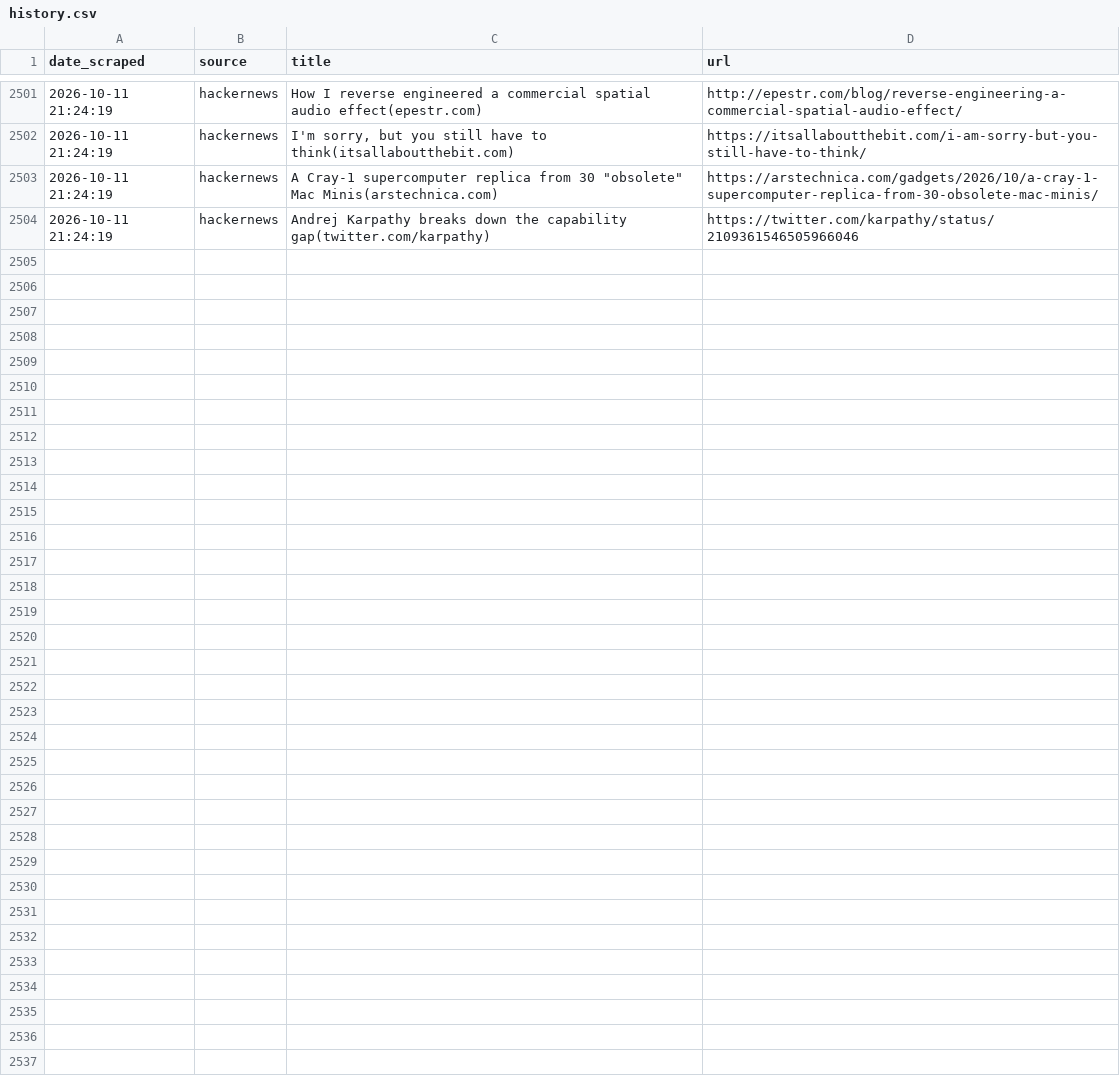
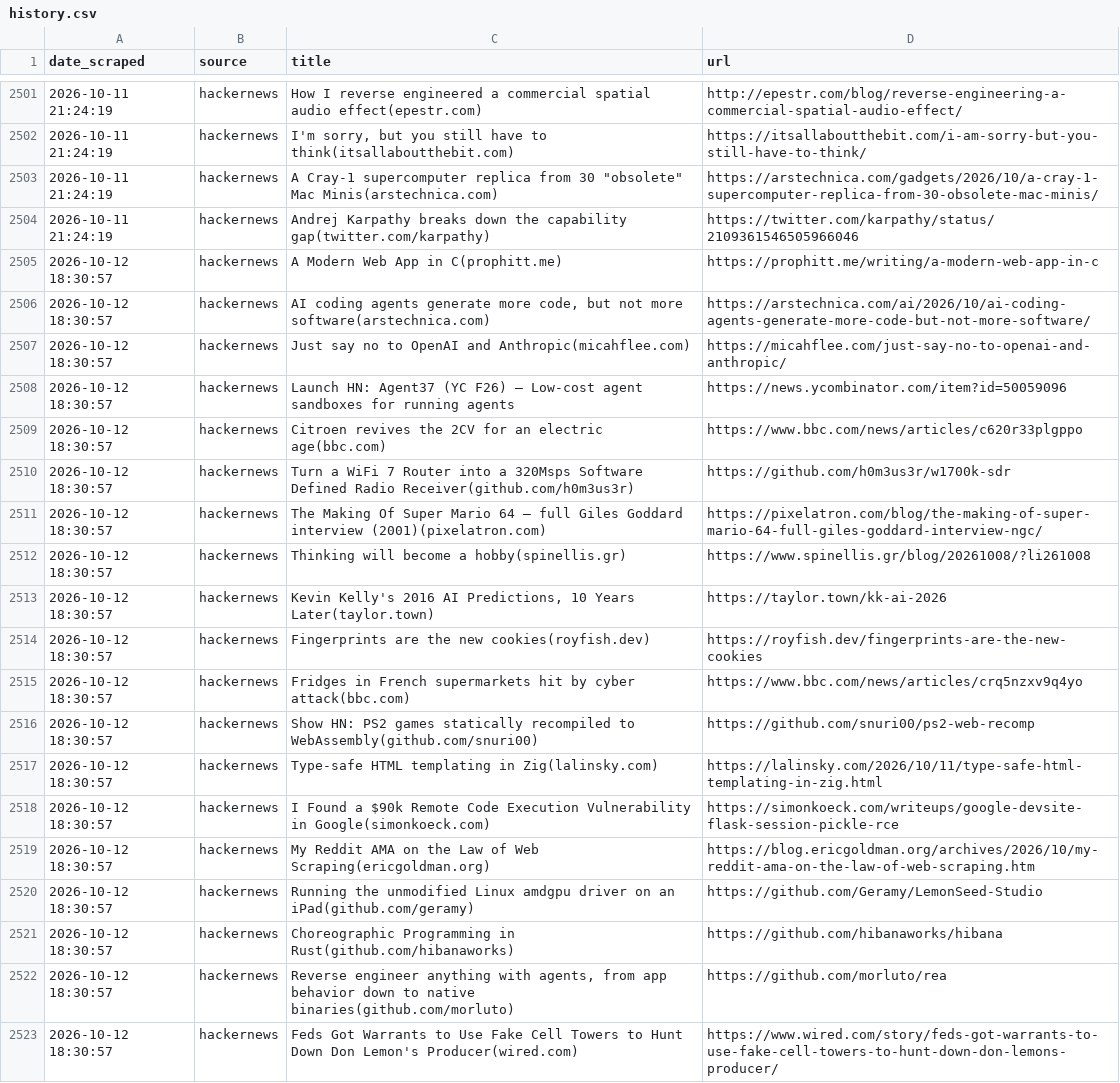
Before and after one commit to yosserayari/trendwatch, a CSV file: storage/history.csv, drawn as a sheet; only a part is shown, gaps mark what is left out; the diff names each change by its address in the sheet, - before the commit and + after, or states it on an @@ line.

```diff
--- a/storage/history.csv
+++ b/storage/history.csv
+row 2505: 2026-10-12 18:30:57 | hackernews | A Modern Web App in C(prophitt.me) | https://prophitt.me/writing/a-modern-web-app-in-c
+row 2506: 2026-10-12 18:30:57 | hackernews | AI coding agents generate more code, but not more software(arstechnica.com) | https://arstechnica.com/ai/2026/10/ai-coding-agents-generate-more-code-but-not-more-software/
+row 2507: 2026-10-12 18:30:57 | hackernews | Just say no to OpenAI and Anthropic(micahflee.com) | https://micahflee.com/just-say-no-to-openai-and-anthropic/
+row 2508: 2026-10-12 18:30:57 | hackernews | Launch HN: Agent37 (YC F26) – Low-cost agent sandboxes for running agents | https://news.ycombinator.com/item?id=50059096
+row 2509: 2026-10-12 18:30:57 | hackernews | Citroen revives the 2CV for an electric age(bbc.com) | https://www.bbc.com/news/articles/c620r33plgppo
+row 2510: 2026-10-12 18:30:57 | hackernews | Turn a WiFi 7 Router into a 320Msps Software Defined Radio Receiver(github.com/h0m3us3r) | https://github.com/h0m3us3r/w1700k-sdr
+row 2511: 2026-10-12 18:30:57 | hackernews | The Making Of Super Mario 64 – full Giles Goddard interview (2001)(pixelatron.com) | https://pixelatron.com/blog/the-making-of-super-mario-64-full-giles-goddard-interview-ngc/
+row 2512: 2026-10-12 18:30:57 | hackernews | Thinking will become a hobby(spinellis.gr) | https://www.spinellis.gr/blog/20261008/?li261008
+row 2513: 2026-10-12 18:30:57 | hackernews | Kevin Kelly's 2016 AI Predictions, 10 Years Later(taylor.town) | https://taylor.town/kk-ai-2026
+row 2514: 2026-10-12 18:30:57 | hackernews | Fingerprints are the new cookies(royfish.dev) | https://royfish.dev/fingerprints-are-the-new-cookies
+row 2515: 2026-10-12 18:30:57 | hackernews | Fridges in French supermarkets hit by cyber attack(bbc.com) | https://www.bbc.com/news/articles/crq5nzxv9q4yo
+row 2516: 2026-10-12 18:30:57 | hackernews | Show HN: PS2 games statically recompiled to WebAssembly(github.com/snuri00) | https://github.com/snuri00/ps2-web-recomp
+row 2517: 2026-10-12 18:30:57 | hackernews | Type-safe HTML templating in Zig(lalinsky.com) | https://lalinsky.com/2026/10/11/type-safe-html-templating-in-zig.html
+row 2518: 2026-10-12 18:30:57 | hackernews | I Found a $90k Remote Code Execution Vulnerability in Google(simonkoeck.com) | https://simonkoeck.com/writeups/google-devsite-flask-session-pickle-rce
+row 2519: 2026-10-12 18:30:57 | hackernews | My Reddit AMA on the Law of Web Scraping(ericgoldman.org) | https://blog.ericgoldman.org/archives/2026/10/my-reddit-ama-on-the-law-of-web-scraping.htm
+row 2520: 2026-10-12 18:30:57 | hackernews | Running the unmodified Linux amdgpu driver on an iPad(github.com/geramy) | https://github.com/Geramy/LemonSeed-Studio
+row 2521: 2026-10-12 18:30:57 | hackernews | Choreographic Programming in Rust(github.com/hibanaworks) | https://github.com/hibanaworks/hibana
+row 2522: 2026-10-12 18:30:57 | hackernews | Reverse engineer anything with agents, from app behavior down to native binaries(github.com/morluto) | https://github.com/morluto/rea
+row 2523: 2026-10-12 18:30:57 | hackernews | Feds Got Warrants to Use Fake Cell Towers to Hunt Down Don Lemon's Producer(wired.com) | https://www.wired.com/story/feds-got-warrants-to-use-fake-cell-towers-to-hunt-down-don-lemons-producer/
```
